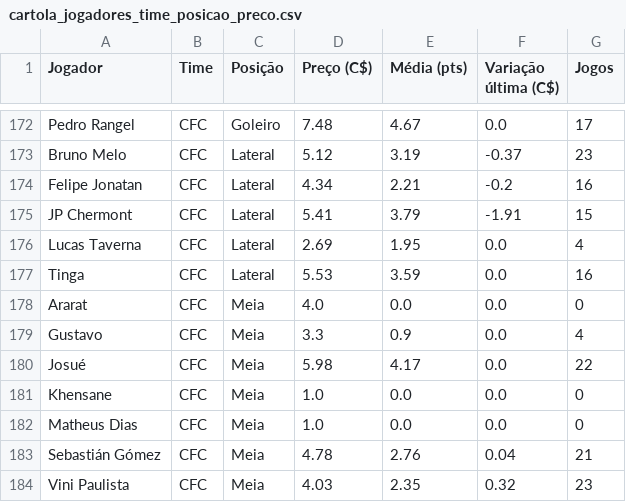
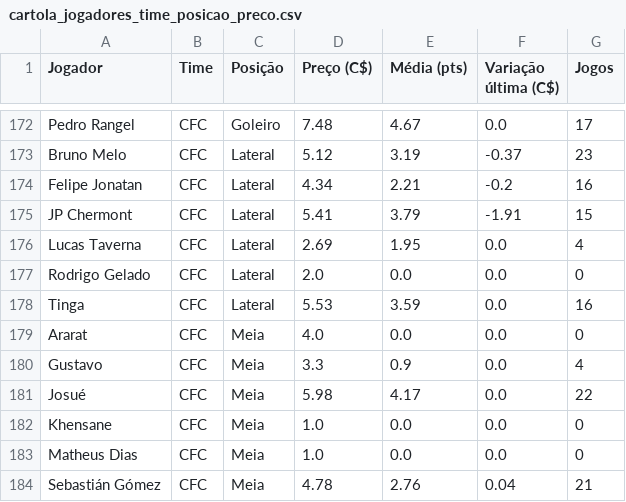
Before and after one commit to renatovarges/Live-TCC-Projeto-FInal, a CSV file: cartola_jogadores_time_posicao_preco.csv, drawn as a sheet; only a part is shown, gaps mark what is left out; the shorter side is filled out with more unchanged rows; the diff names each change by its address in the sheet, - before the commit and + after, or states it on an @@ line.

```diff
--- a/cartola_jogadores_time_posicao_preco.csv
+++ b/cartola_jogadores_time_posicao_preco.csv
+row 177: Rodrigo Gelado | CFC | Lateral | 2.0 | 0.0 | 0.0 | 0
```
